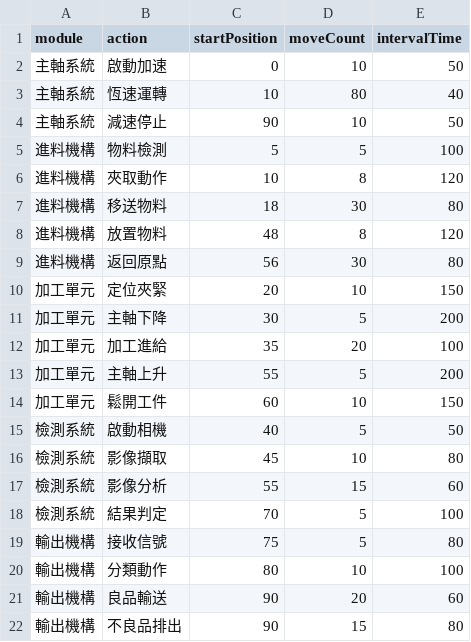
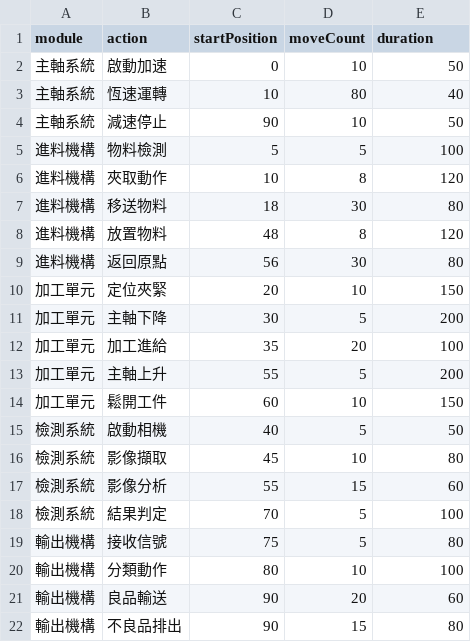
Before and after one commit to Peter-Pon/motionforge-mets, a CSV file: sample-data/multi-action-modules.csv, drawn as a sheet.

```diff
--- a/sample-data/multi-action-modules.csv
+++ b/sample-data/multi-action-modules.csv
@@ -1,2 +1,2 @@
-module,action,startPosition,moveCount,intervalTime
+module,action,startPosition,moveCount,duration
 主軸系統,啟動加速,0,10,50
```
Also changed, not shown: sample-data/assembly-station.csv, sample-data/conveyor-system.csv, 56 other files.
